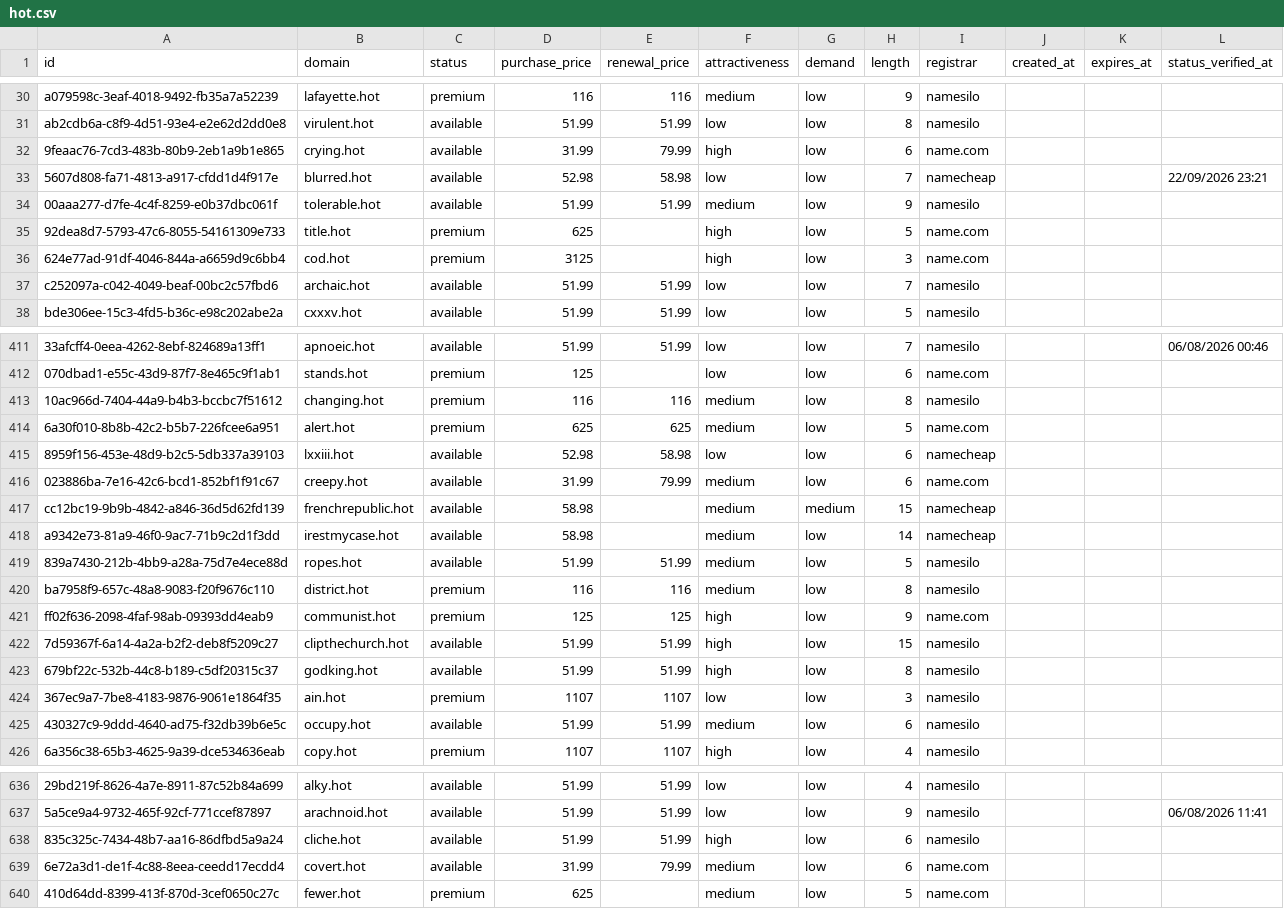
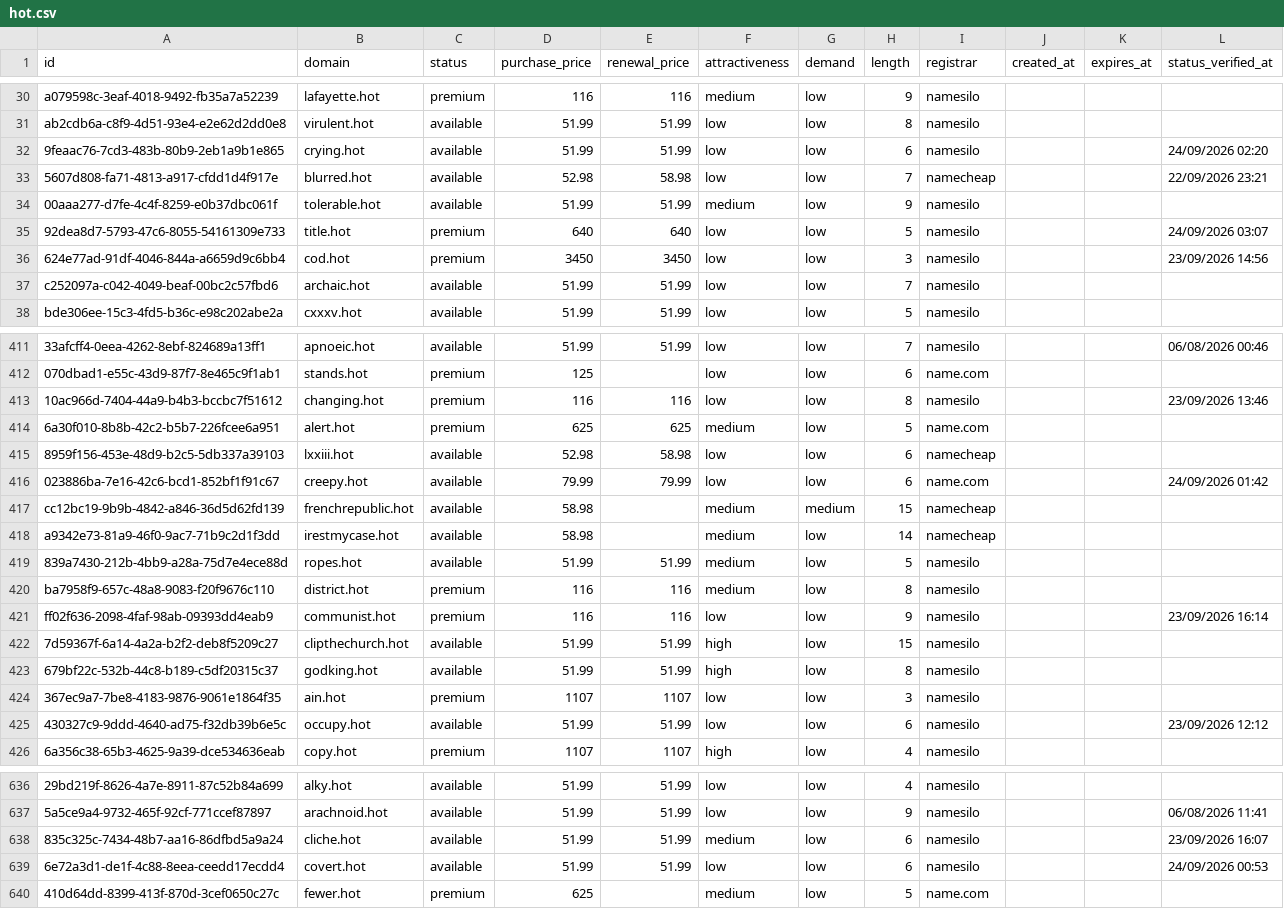
Before and after one commit to UniqueDomains/hot-oneword-domains, a CSV file: hot.csv, drawn as a sheet; only a part is shown, gaps mark what is left out; the diff covers the shown part only; the diff names each change by its address in the sheet, - before the commit and + after, or states it on an @@ line.

Commit message:
Domains update

```diff
--- a/hot.csv
+++ b/hot.csv
-D32 (purchase_price): 31.99
+D32 (purchase_price): 51.99
-E32 (renewal_price): 79.99
+E32 (renewal_price): 51.99
-F32 (attractiveness): high
+F32 (attractiveness): low
-I32 (registrar): name.com
+I32 (registrar): namesilo
-L32 (status_verified_at): (empty)
+L32 (status_verified_at): 24/09/2026 02:20
-D35 (purchase_price): 625
+D35 (purchase_price): 640
-E35 (renewal_price): (empty)
+E35 (renewal_price): 640
-F35:F36 (attractiveness): high
+F35:F36 (attractiveness): low
-I35:I36 (registrar): name.com
+I35:I36 (registrar): namesilo
-L35 (status_verified_at): (empty)
+L35 (status_verified_at): 24/09/2026 03:07
-D36 (purchase_price): 3125
+D36 (purchase_price): 3450
-E36 (renewal_price): (empty)
+E36 (renewal_price): 3450
-L36 (status_verified_at): (empty)
+L36 (status_verified_at): 23/09/2026 14:56
-F413 (attractiveness): medium
+F413 (attractiveness): low
-L413 (status_verified_at): (empty)
+L413 (status_verified_at): 23/09/2026 13:46
-D416 (purchase_price): 31.99
+D416 (purchase_price): 79.99
-F416 (attractiveness): medium
+F416 (attractiveness): low
-L416 (status_verified_at): (empty)
+L416 (status_verified_at): 24/09/2026 01:42
-D421 (purchase_price): 125
+D421 (purchase_price): 116
-E421 (renewal_price): 125
+E421 (renewal_price): 116
-F421 (attractiveness): high
+F421 (attractiveness): low
-I421 (registrar): name.com
+I421 (registrar): namesilo
-L421 (status_verified_at): (empty)
+L421 (status_verified_at): 23/09/2026 16:14
-F425 (attractiveness): medium
+F425 (attractiveness): low
-L425 (status_verified_at): (empty)
+L425 (status_verified_at): 23/09/2026 12:12
-F638 (attractiveness): high
+F638 (attractiveness): medium
-L638 (status_verified_at): (empty)
+L638 (status_verified_at): 23/09/2026 16:07
-D639 (purchase_price): 31.99
+D639 (purchase_price): 51.99
-E639 (renewal_price): 79.99
+E639 (renewal_price): 51.99
-F639 (attractiveness): medium
+F639 (attractiveness): low
-I639 (registrar): name.com
+I639 (registrar): namesilo
-L639 (status_verified_at): (empty)
+L639 (status_verified_at): 24/09/2026 00:53
```
Also changed, not shown: 117 edited cells elsewhere in this file, 4 other files.
